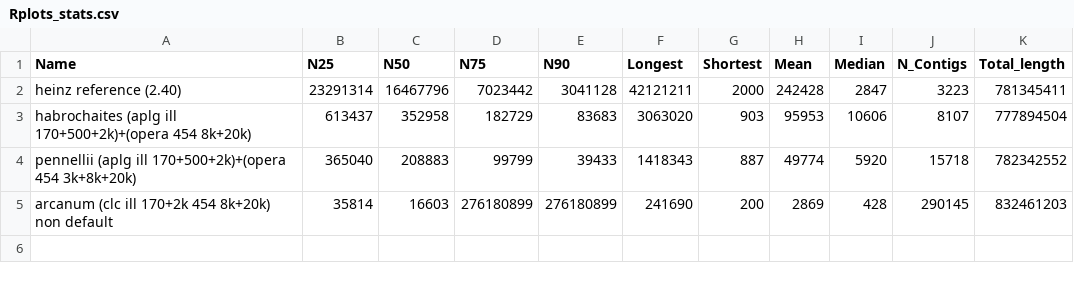
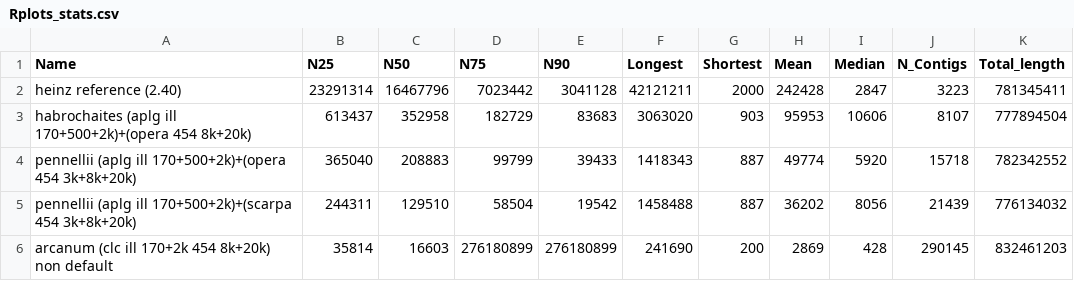
Before and after one commit to jvhaarst/A50-plot, a CSV file: Rplots_stats.csv, drawn as a sheet.

```diff
--- a/Rplots_stats.csv
+++ b/Rplots_stats.csv
@@ -4,2 +4,3 @@
 "pennellii (aplg ill 170+500+2k)+(opera 454 3k+8k+20k)"	365040	208883	99799	39433	1418343	887	49774	5920	15718	782342552
+"pennellii (aplg ill 170+500+2k)+(scarpa 454 3k+8k+20k)"	244311	129510	58504	19542	1458488	887	36202	8056	21439	776134032
 "arcanum (clc ill 170+2k 454 8k+20k) non default"	35814	16603	276180899	276180899	241690	200	2869	428	290145	832461203
```
Also changed, not shown: input.csv, 4 other files.
